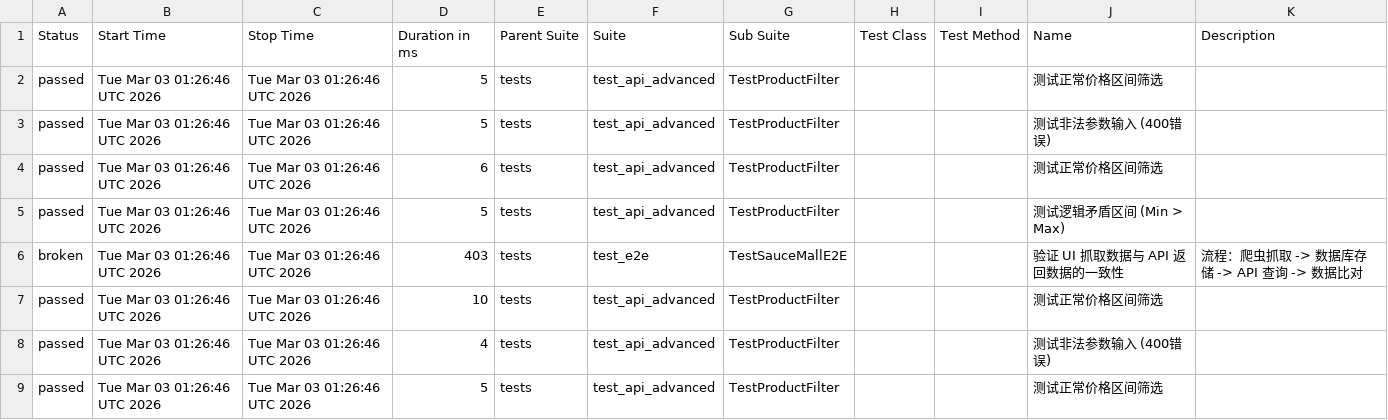
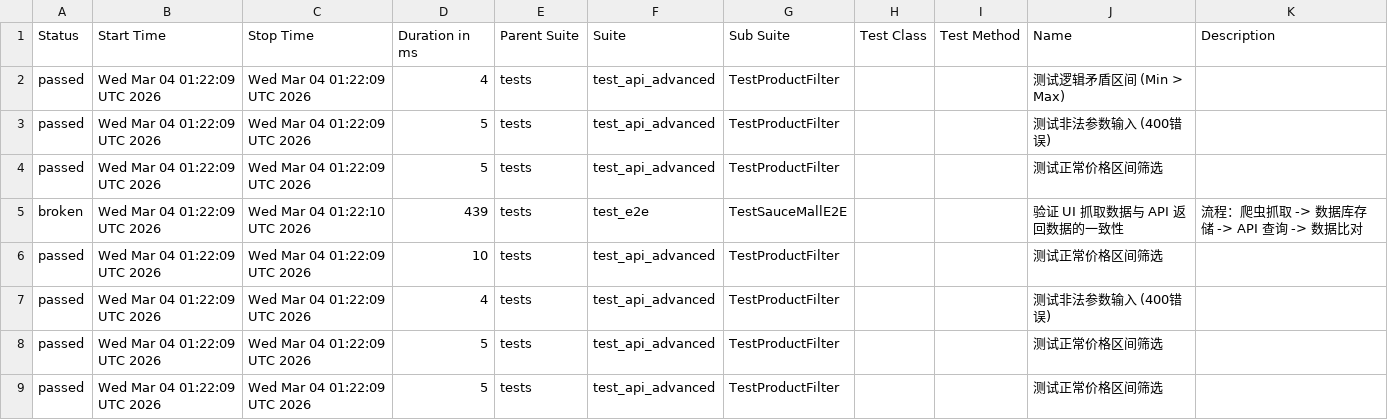
Before and after one commit to Junx20710/SauceMall-Monitor, a CSV file: data/suites.csv, drawn as a sheet.

```diff
--- a/data/suites.csv
+++ b/data/suites.csv
@@ -1,9 +1,9 @@
 "Status","Start Time","Stop Time","Duration in ms","Parent Suite","Suite","Sub Suite","Test Class","Test Method","Name","Description"
-"passed","Tue Mar 03 01:26:46 UTC 2026","Tue Mar 03 01:26:46 UTC 2026","5","tests","test_api_advanced","TestProductFilter","","","测试正常价格区间筛选",""
-"passed","Tue Mar 03 01:26:46 UTC 2026","Tue Mar 03 01:26:46 UTC 2026","5","tests","test_api_advanced","TestProductFilter","","","测试非法参数输入 (400错误)",""
-"passed","Tue Mar 03 01:26:46 UTC 2026","Tue Mar 03 01:26:46 UTC 2026","6","tests","test_api_advanced","TestProductFilter","","","测试正常价格区间筛选",""
-"passed","Tue Mar 03 01:26:46 UTC 2026","Tue Mar 03 01:26:46 UTC 2026","5","tests","test_api_advanced","TestProductFilter","","","测试逻辑矛盾区间 (Min > Max)",""
-"broken","Tue Mar 03 01:26:46 UTC 2026","Tue Mar 03 01:26:46 UTC 2026","403","tests","test_e2e","TestSauceMallE2E","","","验证 UI 抓取数据与 API 返回数据的一致性","流程：爬虫抓取 -> 数据库存储 -> API 查询 -> 数据比对"
-"passed","Tue Mar 03 01:26:46 UTC 2026","Tue Mar 03 01:26:46 UTC 2026","10","tests","test_api_advanced","TestProductFilter","","","测试正常价格区间筛选",""
-"passed","Tue Mar 03 01:26:46 UTC 2026","Tue Mar 03 01:26:46 UTC 2026","4","tests","test_api_advanced","TestProductFilter","","","测试非法参数输入 (400错误)",""
-"passed","Tue Mar 03 01:26:46 UTC 2026","Tue Mar 03 01:26:46 UTC 2026","5","tests","test_api_advanced","TestProductFilter","","","测试正常价格区间筛选",""
+"passed","Wed Mar 04 01:22:09 UTC 2026","Wed Mar 04 01:22:09 UTC 2026","4","tests","test_api_advanced","TestProductFilter","","","测试逻辑矛盾区间 (Min > Max)",""
+"passed","Wed Mar 04 01:22:09 UTC 2026","Wed Mar 04 01:22:09 UTC 2026","5","tests","test_api_advanced","TestProductFilter","","","测试非法参数输入 (400错误)",""
+"passed","Wed Mar 04 01:22:09 UTC 2026","Wed Mar 04 01:22:09 UTC 2026","5","tests","test_api_advanced","TestProductFilter","","","测试正常价格区间筛选",""
+"broken","Wed Mar 04 01:22:09 UTC 2026","Wed Mar 04 01:22:10 UTC 2026","439","tests","test_e2e","TestSauceMallE2E","","","验证 UI 抓取数据与 API 返回数据的一致性","流程：爬虫抓取 -> 数据库存储 -> API 查询 -> 数据比对"
+"passed","Wed Mar 04 01:22:09 UTC 2026","Wed Mar 04 01:22:09 UTC 2026","10","tests","test_api_advanced","TestProductFilter","","","测试正常价格区间筛选",""
+"passed","Wed Mar 04 01:22:09 UTC 2026","Wed Mar 04 01:22:09 UTC 2026","4","tests","test_api_advanced","TestProductFilter","","","测试非法参数输入 (400错误)",""
+"passed","Wed Mar 04 01:22:09 UTC 2026","Wed Mar 04 01:22:09 UTC 2026","5","tests","test_api_advanced","TestProductFilter","","","测试正常价格区间筛选",""
+"passed","Wed Mar 04 01:22:09 UTC 2026","Wed Mar 04 01:22:09 UTC 2026","5","tests","test_api_advanced","TestProductFilter","","","测试正常价格区间筛选",""
```
Also changed, not shown: 34 other files.
